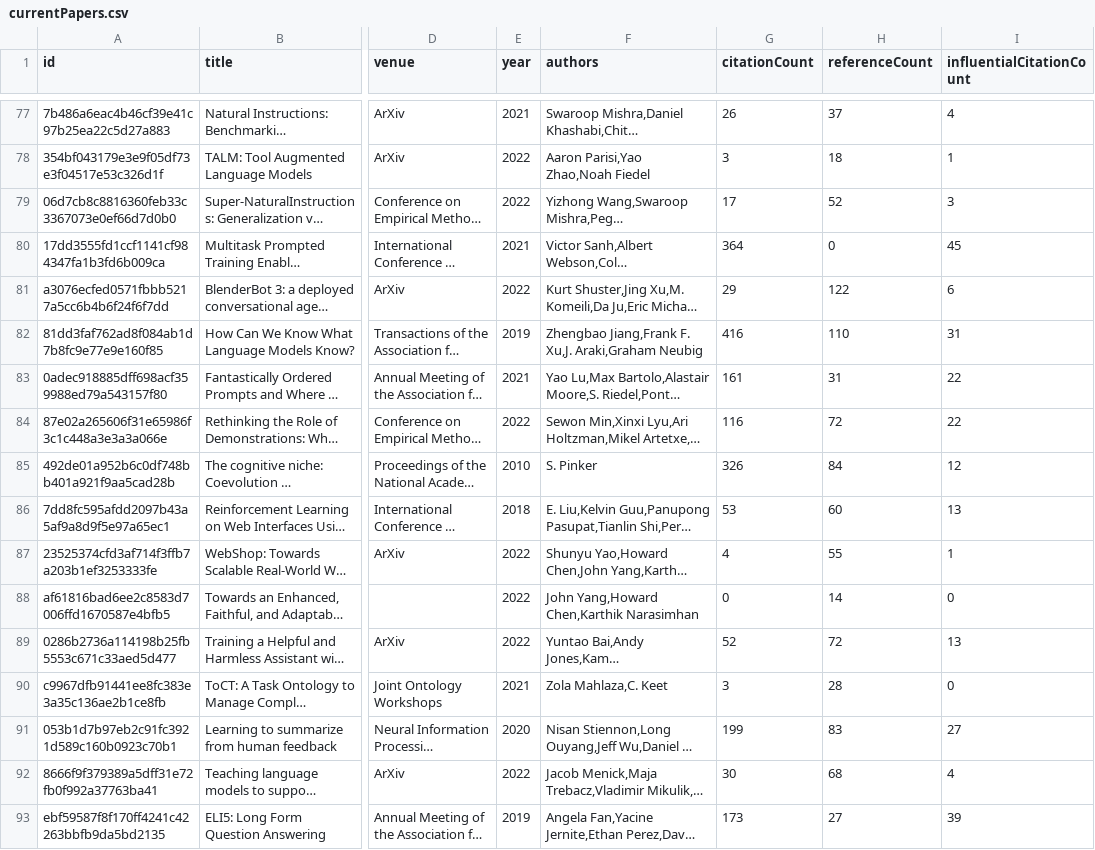
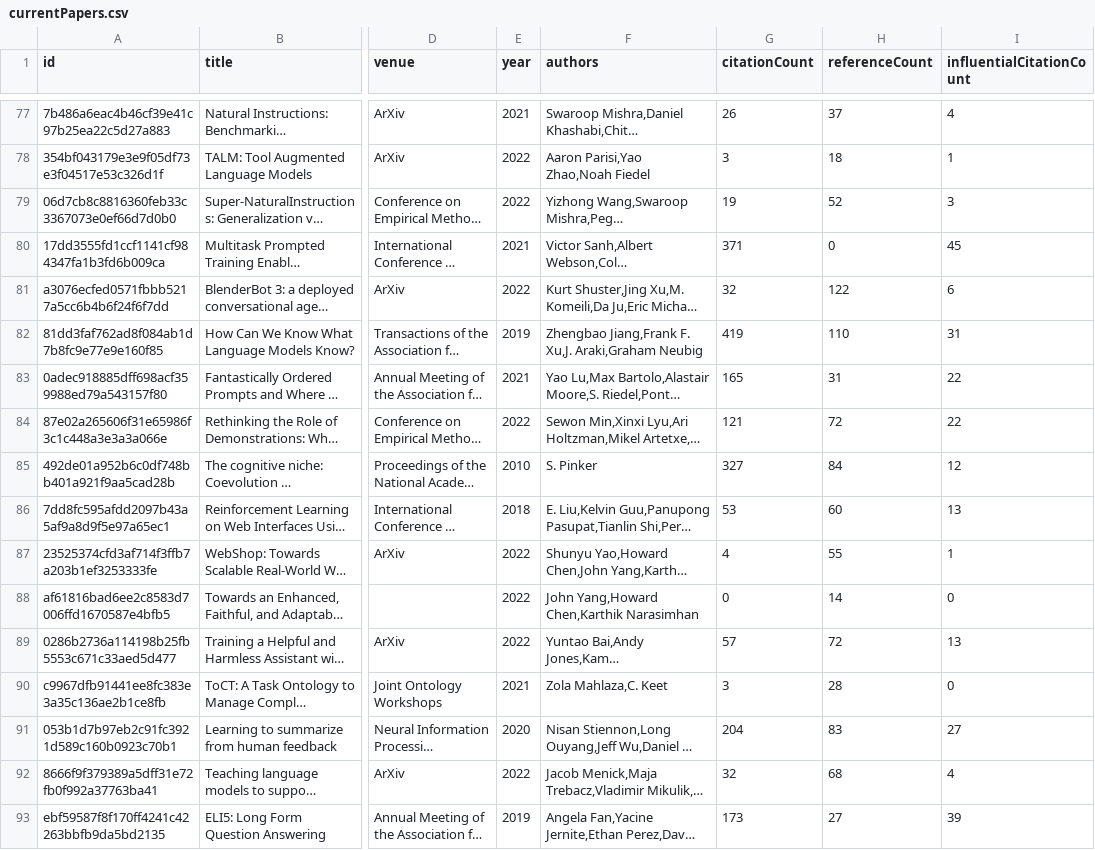
Before and after one commit to avi-jit/Augmented-LMs, a CSV file: data/currentPapers.csv, drawn as a sheet; only a part is shown, gaps mark what is left out; long unchanged cells end in …; the diff covers the shown part only; the diff names each change by its address in the sheet, - before the commit and + after, or states it on an @@ line.

Commit message:
Update paper data

```diff
--- a/data/currentPapers.csv
+++ b/data/currentPapers.csv
-G79 (citationCount): 17
+G79 (citationCount): 19
-G80 (citationCount): 364
+G80 (citationCount): 371
-G81 (citationCount): 29
+G81 (citationCount): 32
-G82 (citationCount): 416
+G82 (citationCount): 419
-G83 (citationCount): 161
+G83 (citationCount): 165
-G84 (citationCount): 116
+G84 (citationCount): 121
-G85 (citationCount): 326
+G85 (citationCount): 327
-G89 (citationCount): 52
+G89 (citationCount): 57
-G91 (citationCount): 199
+G91 (citationCount): 204
-G92 (citationCount): 30
+G92 (citationCount): 32
```
Also changed, not shown: 88 edited cells elsewhere in this file, 2 other files.
